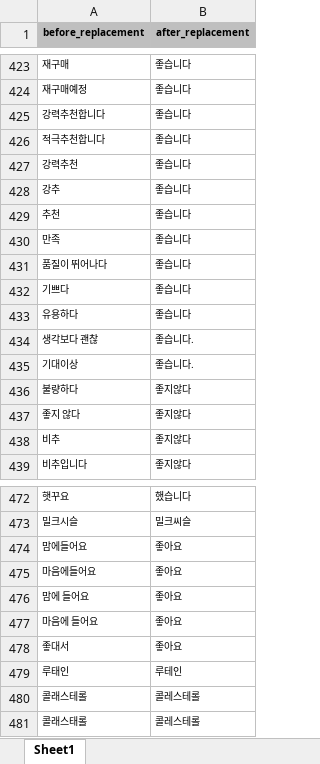
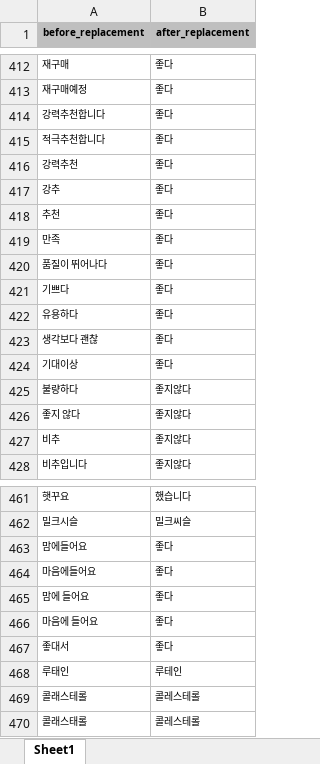
Before and after one commit to araya1203/project_nutrients_data_analytics, an Excel workbook: gatheringdatas/datasets/dic/replace_list.xlsx, sheet Sheet1, drawn as a sheet; only a part is shown, gaps mark what is left out; values as stored, in another font and other column widths than the file's, no borders; charts and pictures not drawn; addresses are those after the commit; the diff covers the shown part only; the diff names each change by its address in the sheet, - before the commit and + after, or states it on an @@ line.

```diff
--- a/gatheringdatas/datasets/dic/replace_list.xlsx (sheet Sheet1)
+++ b/gatheringdatas/datasets/dic/replace_list.xlsx (sheet Sheet1)
-B412:B422 (after_replacement): 좋습니다
+B412:B422 (after_replacement): 좋다
-B423:B424 (after_replacement): 좋습니다.
+B423:B424 (after_replacement): 좋다
-B463:B467 (after_replacement): 좋아요
+B463:B467 (after_replacement): 좋다
```
Also changed, not shown: 8 added rows, 11 removed rows and 31 edited cells elsewhere in this sheet, gatheringdatas/datasets/dic/stopword_list.xlsx, 8 other files.
